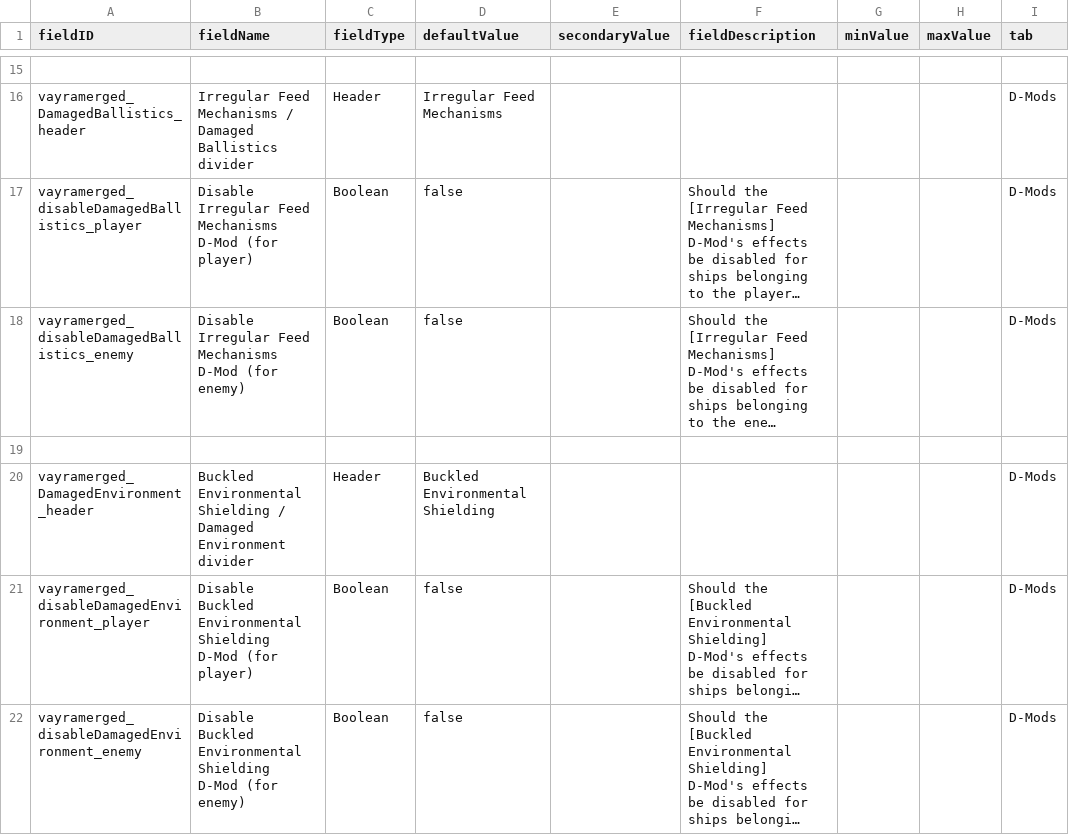
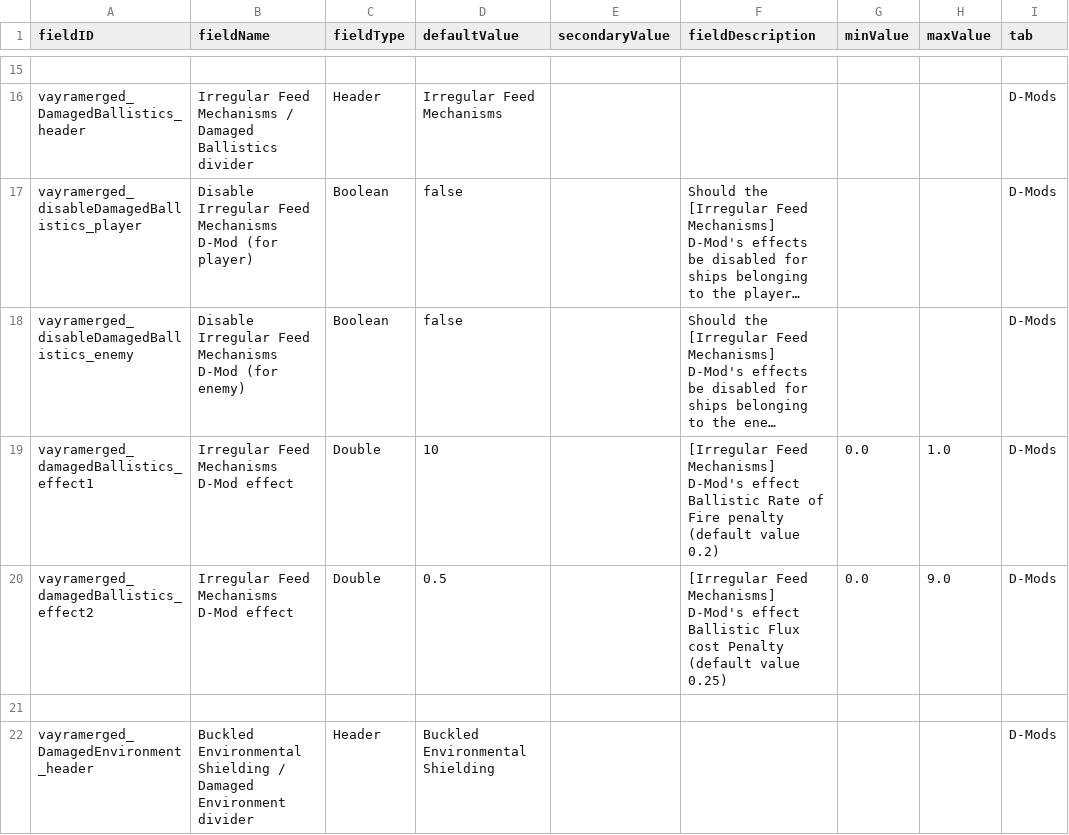
Before and after one commit to RkShaRkz/Starsector-IntelliJ-Template, a CSV file: src/data/config/LunaSettings.csv, drawn as a sheet; only a part is shown, gaps mark what is left out; the shorter side is filled out with more unchanged rows; long unchanged cells end in …; the diff names each change by its address in the sheet, - before the commit and + after, or states it on an @@ line.

Commit message:
Make VayraDamagedBallistics effects' values parametrized through LunaSettings

```diff
--- a/src/data/config/LunaSettings.csv
+++ b/src/data/config/LunaSettings.csv
+row 19: vayramerged_damagedBallistics_effect1 | Irregular Feed Mechanisms D-Mod effect | Double | 10 |  | [Irregular Feed Mechanisms] D-Mod's effect Ballistic Rate of Fire penalty (default value 0.2) | 0.0 | 1.0 | D-Mods
+row 20: vayramerged_damagedBallistics_effect2 | Irregular Feed Mechanisms D-Mod effect | Double | 0.5 |  | [Irregular Feed Mechanisms] D-Mod's effect Ballistic Flux cost Penalty (default value 0.25) | 0.0 | 9.0 | D-Mods
```
Also changed, not shown: 3 other files.
